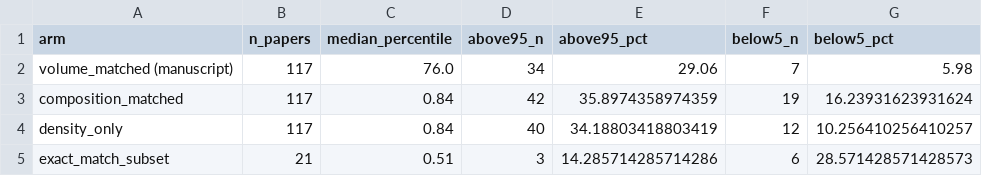
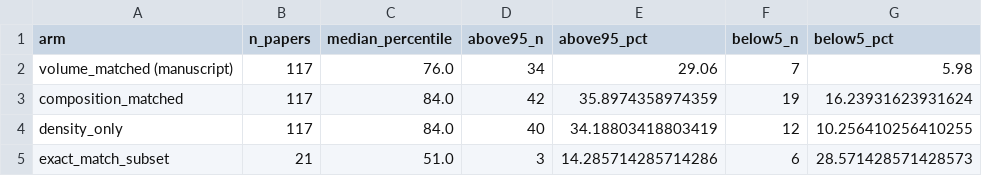
Before and after one commit to praswibowoo/repeated-panel-audit-code, a CSV file: data/p0_composition_percentile.csv, drawn as a sheet.

Commit message:
Add table_checks.py: deposit the S3/S5/S13 summaries
Table S3 (exact-subset block factor), S5 (top-25 and Spearman differences),
and S13 (row-level PC2 mean and sign shares) were correct but had no deposited
summary. table_checks.py recomputes them from the event tables:
  exact block factor 0.879 (0.754-1.025)
  top-25 difference -0.005618 (to 0)
  Spearman difference -0.000100 (-0.000180 to -0.000041)
  PC2 row-level 1.44, 49.6/26.5/23.9, p 4.4e-6

Also rescales p0_composition_percentile.csv median_percentile to one 0-100
unit (composition/density were 0.84, exact 0.51). verify_package and run_all
updated; CITATION 1.3.3.

```diff
--- a/data/p0_composition_percentile.csv
+++ b/data/p0_composition_percentile.csv
@@ -2,4 +2,4 @@ arm,n_papers,median_percentile,above95_n,above95_pct,below5_n,below5_pct
 volume_matched (manuscript),117,76.0,34,29.06,7,5.98
-composition_matched,117,0.84,42,35.8974358974359,19,16.23931623931624
-density_only,117,0.84,40,34.18803418803419,12,10.256410256410257
-exact_match_subset,21,0.51,3,14.285714285714286,6,28.571428571428573
+composition_matched,117,84.0,42,35.8974358974359,19,16.23931623931624
+density_only,117,84.0,40,34.18803418803419,12,10.256410256410255
+exact_match_subset,21,51.0,3,14.285714285714286,6,28.571428571428573
```
Also changed, not shown: 7 other files.
